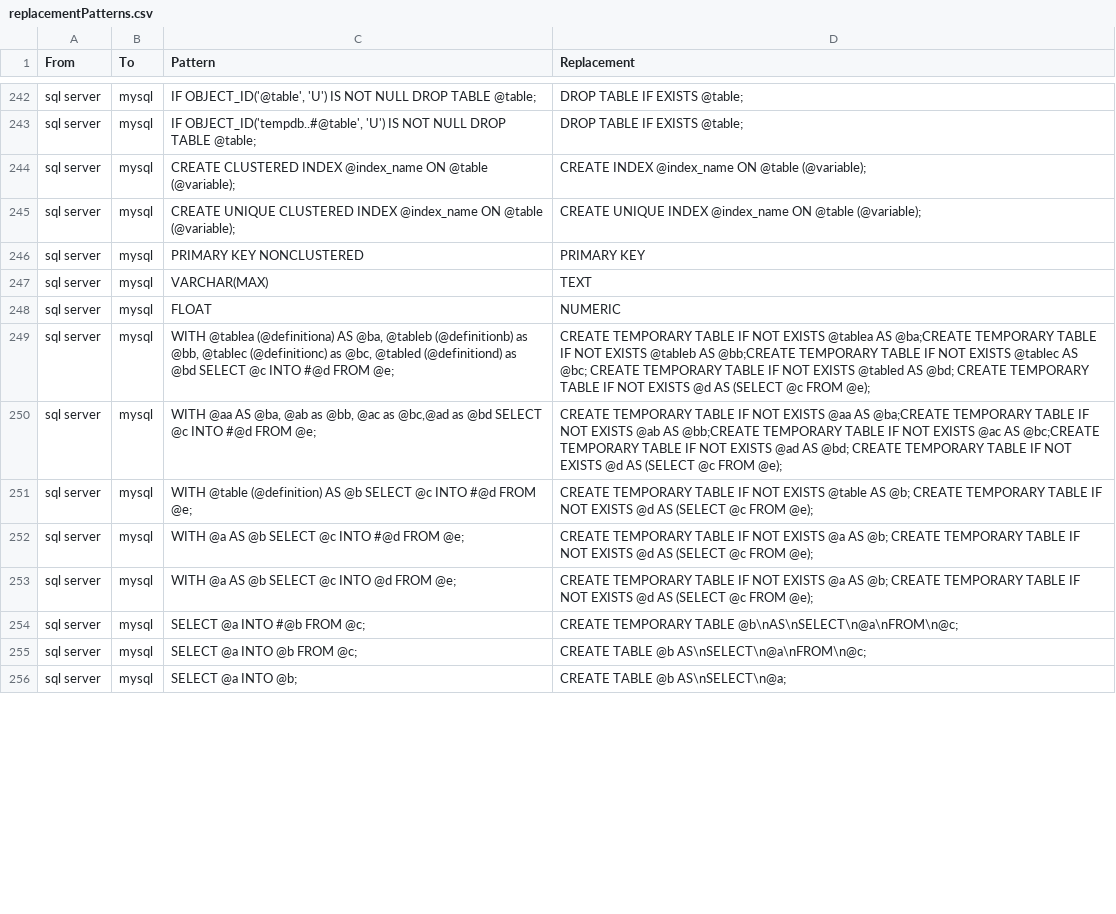
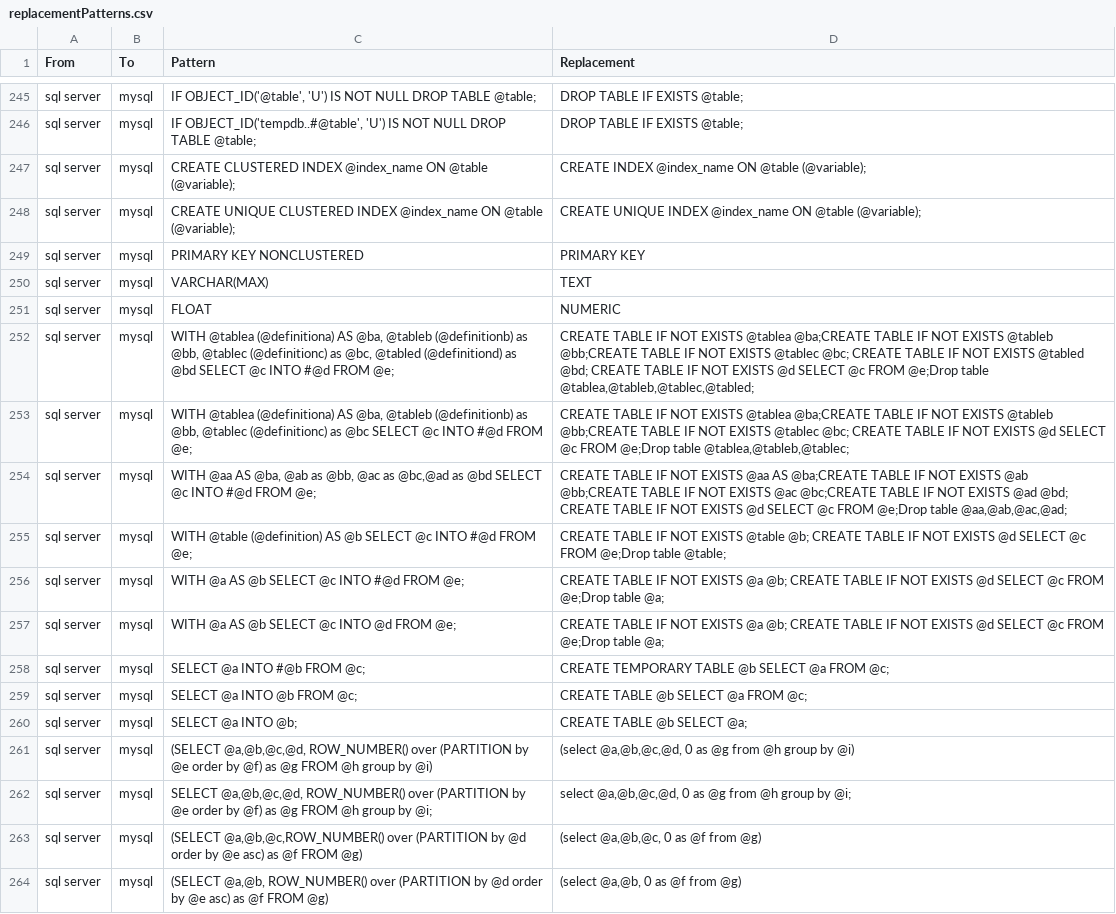
Before and after one commit to OHDSI/SqlRender, a CSV file: inst/csv/replacementPatterns.csv, drawn as a sheet; only a part is shown, gaps mark what is left out; the diff covers the shown part only.

Commit message:
update and add some general rules for mysql

```diff
--- a/inst/csv/replacementPatterns.csv
+++ b/inst/csv/replacementPatterns.csv
@@ -248,9 +251,14 @@ From,To,Pattern,Replacement
 "sql server","mysql","FLOAT","NUMERIC"
-"sql server","mysql","WITH @tablea (@definitiona) AS @ba, @tableb (@definitionb) as @bb, @tablec (@definitionc) as @bc, @tabled (@definitiond) as @bd SELECT @c INTO #@d FROM @e;","CREATE TEMPORARY TABLE IF NOT EXISTS @tablea AS @ba;CREATE TEMPORARY TABLE IF NOT EXISTS @tableb AS @bb;CREATE TEMPORARY TABLE IF NOT EXISTS @tablec AS @bc; CREATE TEMPORARY TABLE IF NOT EXISTS @tabled AS @bd; CREATE TEMPORARY TABLE IF NOT EXISTS @d AS (SELECT @c FROM @e);"
-"sql server","mysql","WITH @aa AS @ba, @ab as @bb, @ac as @bc,@ad as @bd SELECT @c INTO #@d FROM @e;","CREATE TEMPORARY TABLE IF NOT EXISTS @aa AS @ba;CREATE TEMPORARY TABLE IF NOT EXISTS @ab AS @bb;CREATE TEMPORARY TABLE IF NOT EXISTS @ac AS @bc;CREATE TEMPORARY TABLE IF NOT EXISTS @ad AS @bd; CREATE TEMPORARY TABLE IF NOT EXISTS @d AS (SELECT @c FROM @e);"
-"sql server","mysql","WITH @table (@definition) AS @b SELECT @c INTO #@d FROM @e;","CREATE TEMPORARY TABLE IF NOT EXISTS @table AS @b; CREATE TEMPORARY TABLE IF NOT EXISTS @d AS (SELECT @c FROM @e);"
-"sql server","mysql","WITH @a AS @b SELECT @c INTO #@d FROM @e;","CREATE TEMPORARY TABLE IF NOT EXISTS @a AS @b; CREATE TEMPORARY TABLE IF NOT EXISTS @d AS (SELECT @c FROM @e);"
-"sql server","mysql","WITH @a AS @b SELECT @c INTO @d FROM @e;","CREATE TEMPORARY TABLE IF NOT EXISTS @a AS @b; CREATE TEMPORARY TABLE IF NOT EXISTS @d AS (SELECT @c FROM @e);"
-"sql server","mysql","SELECT @a INTO #@b FROM @c;","CREATE TEMPORARY TABLE @b\nAS\nSELECT\n@a\nFROM\n@c;"
-"sql server","mysql","SELECT @a INTO @b FROM @c;","CREATE TABLE @b AS\nSELECT\n@a\nFROM\n@c;"
-"sql server","mysql","SELECT @a INTO @b;","CREATE TABLE @b AS\nSELECT\n@a;"
+"sql server","mysql","WITH @tablea (@definitiona) AS @ba, @tableb (@definitionb) as @bb, @tablec (@definitionc) as @bc, @tabled (@definitiond) as @bd SELECT @c INTO #@d FROM @e;","CREATE TABLE IF NOT EXISTS @tablea @ba;CREATE TABLE IF NOT EXISTS @tableb @bb;CREATE TABLE IF NOT EXISTS @tablec @bc; CREATE TABLE IF NOT EXISTS @tabled @bd; CREATE TABLE IF NOT EXISTS @d SELECT @c FROM @e;Drop table @tablea,@tableb,@tablec,@tabled;"
+"sql server","mysql","WITH @tablea (@definitiona) AS @ba, @tableb (@definitionb) as @bb, @tablec (@definitionc) as @bc SELECT @c INTO #@d FROM @e;","CREATE TABLE IF NOT EXISTS @tablea @ba;CREATE TABLE IF NOT EXISTS @tableb @bb;CREATE TABLE IF NOT EXISTS @tablec @bc; CREATE TABLE IF NOT EXISTS @d SELECT @c FROM @e;Drop table @tablea,@tableb,@tablec;"
+"sql server","mysql","WITH @aa AS @ba, @ab as @bb, @ac as @bc,@ad as @bd SELECT @c INTO #@d FROM @e;","CREATE TABLE IF NOT EXISTS @aa AS @ba;CREATE TABLE IF NOT EXISTS @ab @bb;CREATE TABLE IF NOT EXISTS @ac @bc;CREATE TABLE IF NOT EXISTS @ad @bd; CREATE TABLE IF NOT EXISTS @d SELECT @c FROM @e;Drop table @aa,@ab,@ac,@ad;"
+"sql server","mysql","WITH @table (@definition) AS @b SELECT @c INTO #@d FROM @e;","CREATE TABLE IF NOT EXISTS @table @b; CREATE TABLE IF NOT EXISTS @d SELECT @c FROM @e;Drop table @table;"
+"sql server","mysql","WITH @a AS @b SELECT @c INTO #@d FROM @e;","CREATE TABLE IF NOT EXISTS @a @b; CREATE TABLE IF NOT EXISTS @d SELECT @c FROM @e;Drop table @a;"
+"sql server","mysql","WITH @a AS @b SELECT @c INTO @d FROM @e;","CREATE TABLE IF NOT EXISTS @a @b; CREATE TABLE IF NOT EXISTS @d SELECT @c FROM @e;Drop table @a;"
+"sql server","mysql","SELECT @a INTO #@b FROM @c;","CREATE TEMPORARY TABLE @b SELECT @a FROM @c;"
+"sql server","mysql","SELECT @a INTO @b FROM @c;","CREATE TABLE @b  SELECT @a FROM @c;"
+"sql server","mysql","SELECT @a INTO @b;","CREATE TABLE @b SELECT @a;"
+"sql server","mysql","(SELECT @a,@b,@c,@d, ROW_NUMBER() over (PARTITION by @e order by @f) as @g FROM @h group by @i)","(select @a,@b,@c,@d, 0 as @g from @h group by @i)"
+"sql server","mysql","SELECT @a,@b,@c,@d, ROW_NUMBER() over (PARTITION by @e order by @f) as @g FROM @h group by @i;","select @a,@b,@c,@d, 0 as @g from @h group by @i;"
+"sql server","mysql","(SELECT @a,@b,@c,ROW_NUMBER() over (PARTITION by @d order by @e asc) as @f FROM @g)","(select @a,@b,@c, 0 as @f from @g)"
+"sql server","mysql","(SELECT @a,@b, ROW_NUMBER() over (PARTITION by @d order by @e asc) as @f FROM @g)","(select @a,@b, 0 as @f from @g)"
```
Also changed, not shown: 13 added rows and 1 edited cell elsewhere in this file.
